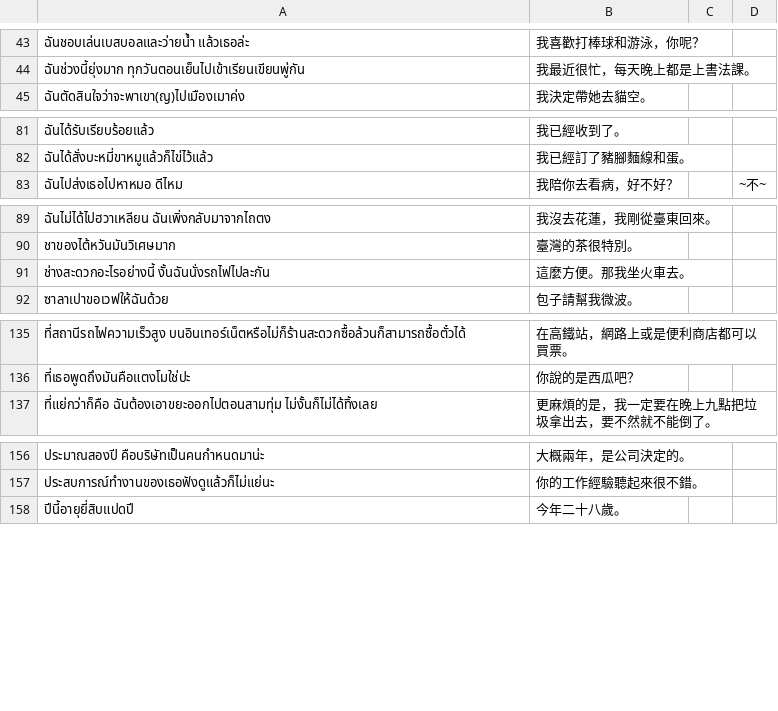
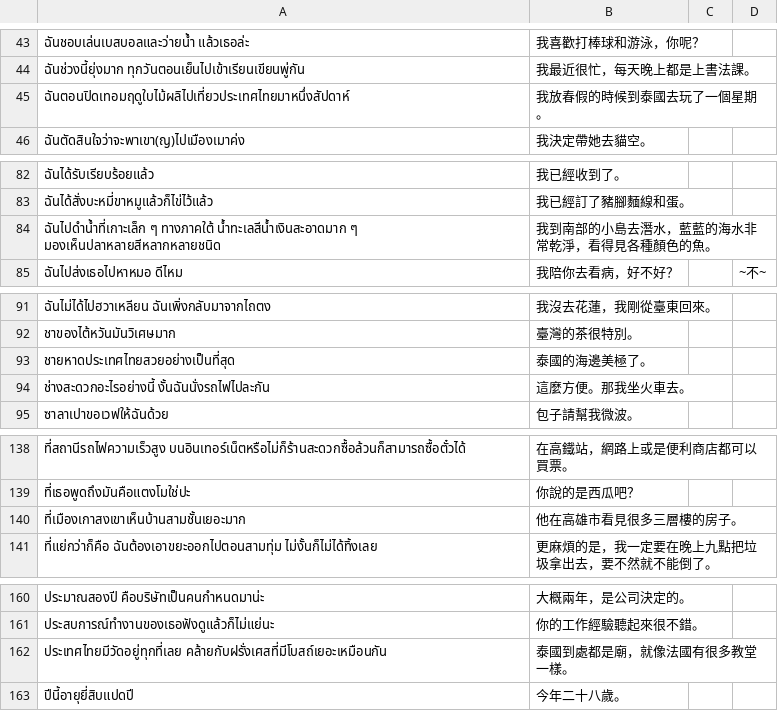
Before and after one commit to ponlawat-w/anki-collection, a CSV file: notes/zhjz - 中文（句子） .csv, drawn as a sheet; only a part is shown, gaps mark what is left out; the diff covers the shown part only; the diff names each change by its address in the sheet, - before the commit and + after, or states it on an @@ line.

```diff
--- a/notes/zhjz - 中文（句子） .csv
+++ b/notes/zhjz - 中文（句子） .csv
+row 45: ฉันตอนปิดเทอมฤดูใบไม้ผลิไปเที่ยวประเทศไทยมาหนึ่งสัปดาห์ | 我放春假的時候到泰國去玩了一個星期。
+row 84: ฉันไปดำน้ำที่เกาะเล็ก ๆ ทางภาคใต้ น้ำทะเลสีน้ำเงินสะอาดมาก ๆ มองเห็นปลาหลายสีหลากหลายชนิด | 我到南部的小島去潛水，藍藍的海水非常乾淨，看得見各種顏色的魚。
+row 93: ชายหาดประเทศไทยสวยอย่างเป็นที่สุด | 泰國的海邊美極了。
+row 140: ที่เมืองเกาสงเขาเห็นบ้านสามชั้นเยอะมาก | 他在高雄市看見很多三層樓的房子。
+row 162: ประเทศไทยมีวัดอยู่ทุกที่เลย คล้ายกับฝรั่งเศสที่มีโบสถ์เยอะเหมือนกัน | 泰國到處都是廟，就像法國有很多教堂一樣。
```
Also changed, not shown: 4 added rows elsewhere in this file, notes/vith - Tiếng Việt (từ vựng).csv, notes/zhhz - 中文（漢子）.csv, 1 other file.
